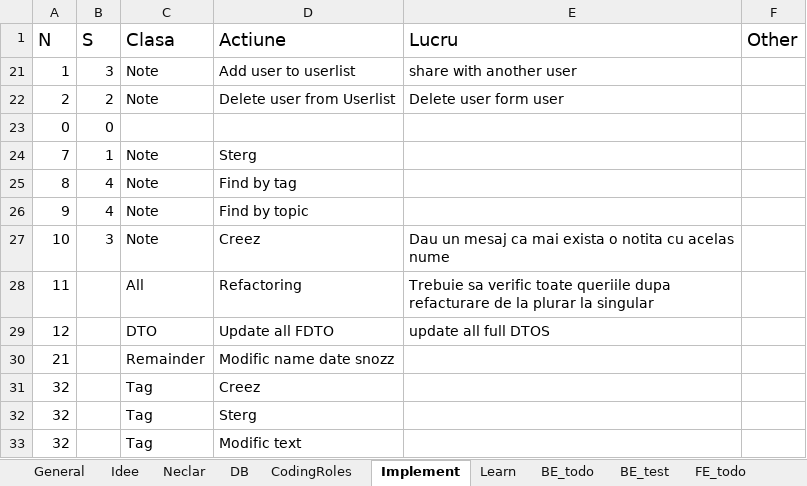
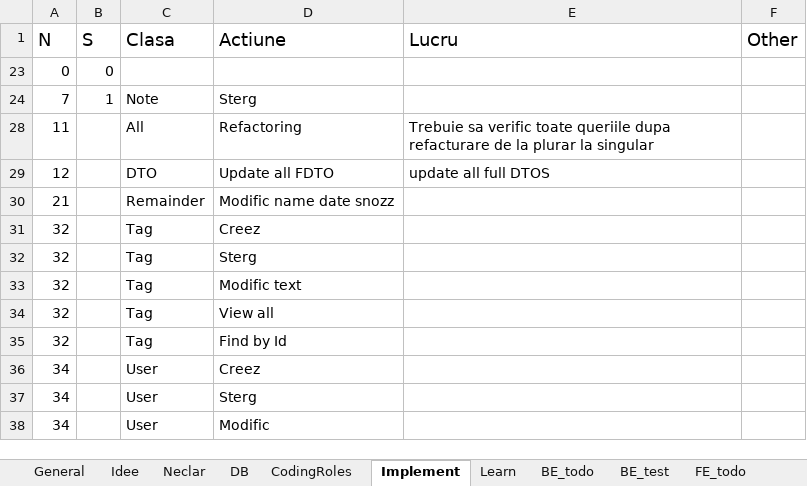
Before and after one commit to CristianGivan/FO, an Excel workbook: FO.xlsx, sheet Implement, drawn as a sheet; only a part is shown; the shorter side is filled out with more unchanged rows; values as stored, in another font and other column widths than the file's, no borders; table styles not drawn; the diff names each change by its address in the sheet, - before the commit and + after, or states it on an @@ line.

Commit message:
Note	Add user to userlist Note	Delete user from Userlist

```diff
--- a/FO.xlsx (sheet Implement)
+++ b/FO.xlsx (sheet Implement)
-row 21: 1 | 3 | Note | Add user to userlist | share with another user
-row 22: 2 | 2 | Note | Delete user from Userlist | Delete user form user
@@ row 25 hidden: 8 | 4 | Note | Find by tag @@
@@ row 26 hidden: 9 | 4 | Note | Find by topic @@
@@ row 27 hidden: 10 | 3 | Note | Creez | Dau un mesaj ca mai exista o notita cu acelas nume @@
```
Also changed, not shown: sheet BE_todo, hidden cells, 16 other files.
